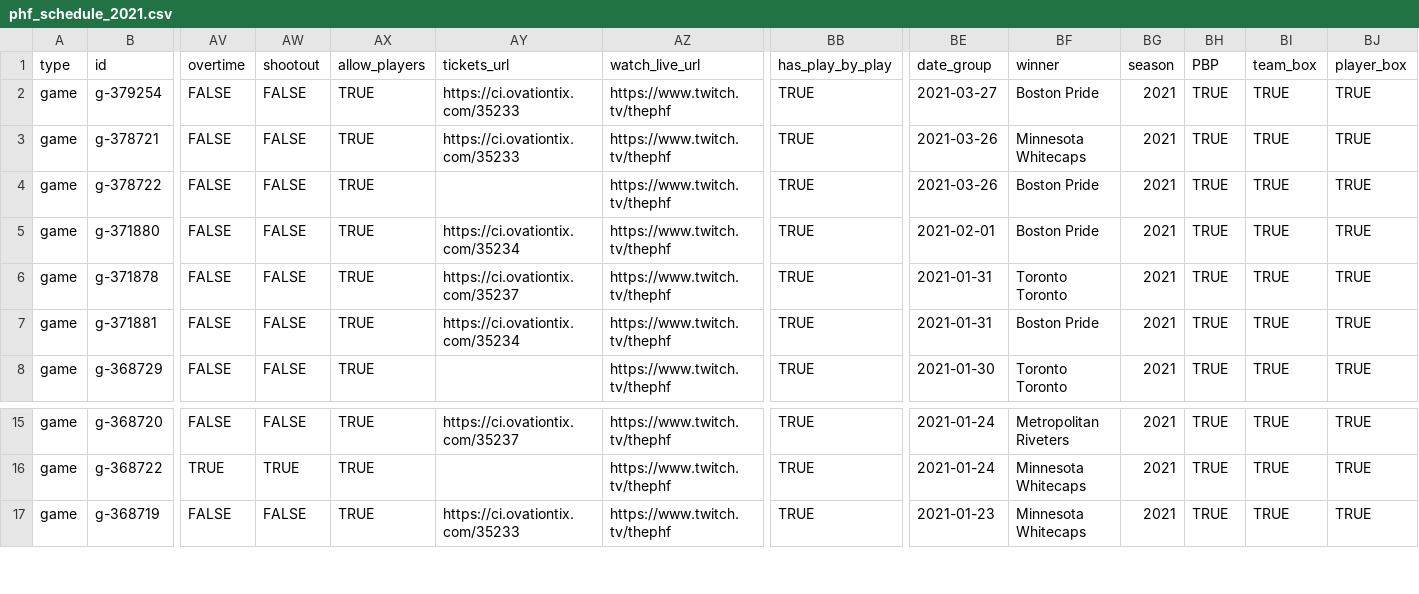
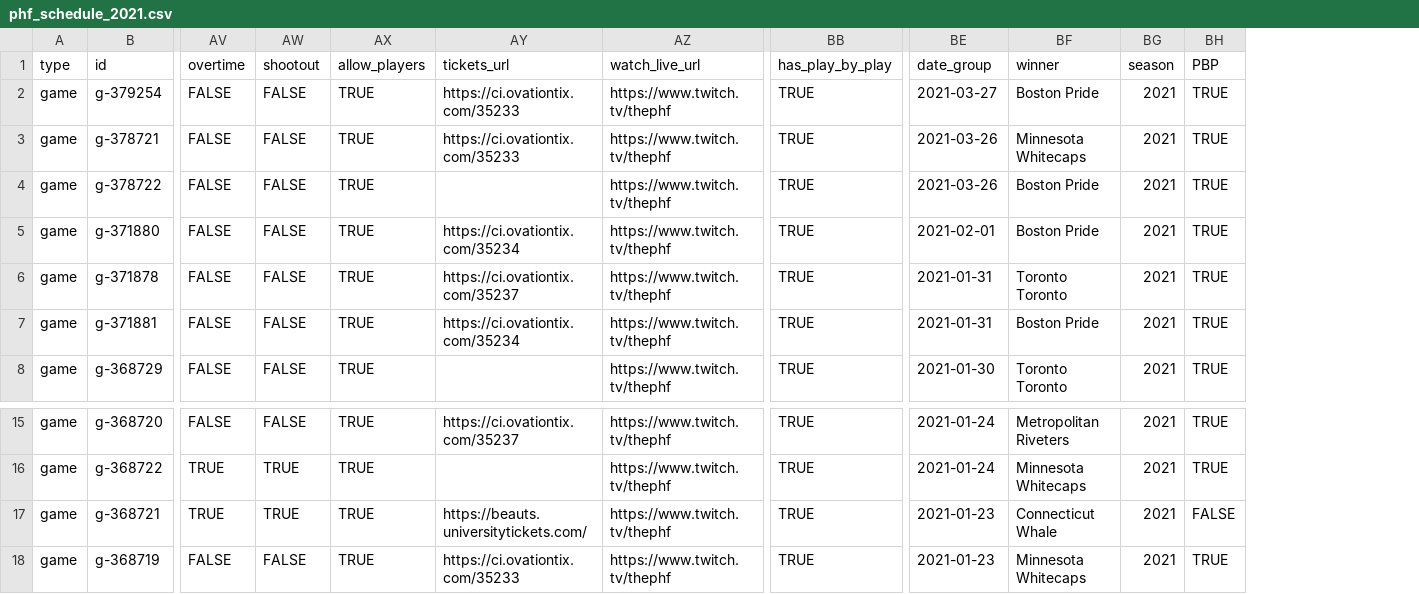
Before and after one commit to sportsdataverse/fastRhockey-data, a CSV file: phf/schedules/csv/phf_schedule_2021.csv, drawn as a sheet; only a part is shown, gaps mark what is left out; removed rows and columns are numbered as before the commit, all else as after; rows hold the shown columns only; the diff names each change by its address in the sheet, - before the commit and + after, or states it on an @@ line.

Commit message:
PHF and NHL Play-by-play and Schedules update

```diff
--- a/phf/schedules/csv/phf_schedule_2021.csv
+++ b/phf/schedules/csv/phf_schedule_2021.csv
-column BI (team_box), rows 2-8: all TRUE; rows 15-17: all TRUE
-column BJ (player_box), rows 2-8: all TRUE; rows 15-17: all TRUE
+row 17: game | g-368721 | TRUE | TRUE | TRUE | https://beauts.universitytickets.com/ | https://www.twitch.tv/thephf | TRUE | 2021-01-23 | Connecticut Whale | 2021 | FALSE
```
Also changed, not shown: phf/schedules/csv/phf_schedule_2016.csv, phf/schedules/csv/phf_schedule_2017.csv, 50 other files.
